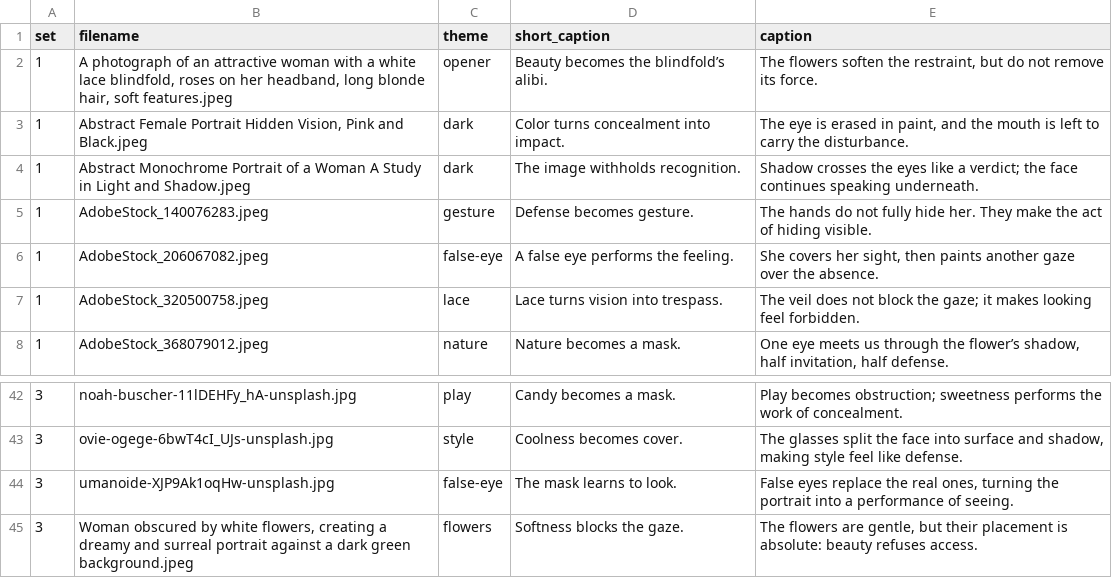
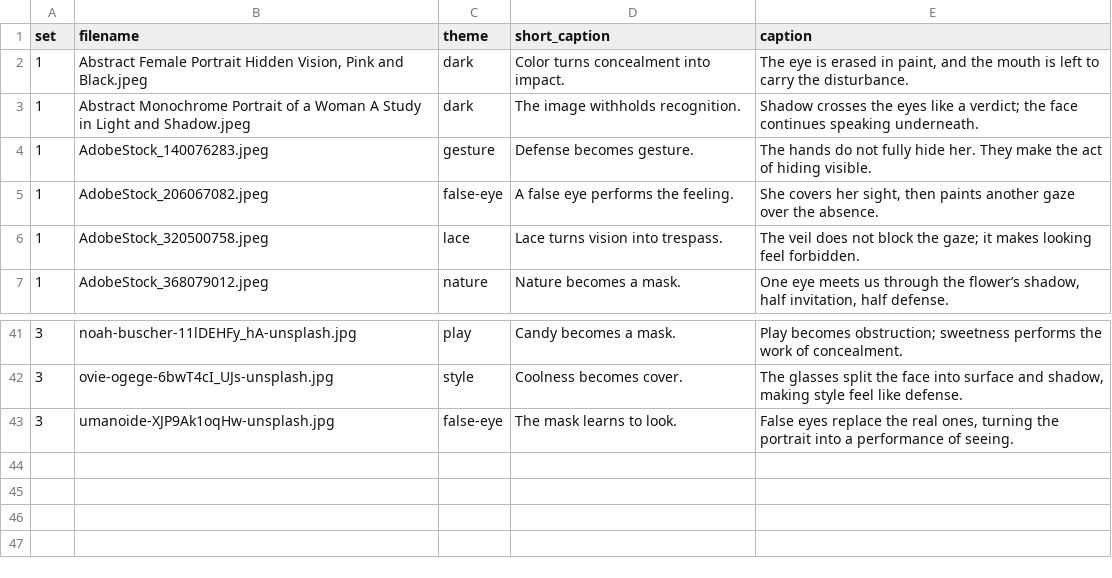
Before and after one commit to brookehoward2008-droid/theory-of-sigh, a CSV file: data/visceral-caption-manifest.csv, drawn as a sheet; only a part is shown, gaps mark what is left out; the diff names each change by its address in the sheet, - before the commit and + after, or states it on an @@ line.

Commit message:
content: remove the two AI-generated plates (photo-only book)
Delete the AI images a01 (white-lace blindfold) and a66 (woman obscured by
white flowers) from images/labeled, plus their caption-manifest rows. The
script-built book is now 62 credited photographs with no AI imagery; the
orphaned "blindfold's alibi" caption is gone. Preflight-safe regenerated
(62 linked assets) and the asset-count test updated to match.

```diff
--- a/data/visceral-caption-manifest.csv
+++ b/data/visceral-caption-manifest.csv
-row 2: 1 | A photograph of an attractive woman with a white lace blindfold, roses on her headband, long blonde hair, soft features.jpeg | opener | Beauty becomes the blindfold’s alibi. | The flowers soften the restraint, but do not remove its force.
-row 45: 3 | Woman obscured by white flowers, creating a dreamy and surreal portrait against a dark green background.jpeg | flowers | Softness blocks the gaze. | The flowers are gentle, but their placement is absolute: beauty refuses access.
```
Also changed, not shown: 6 other files.
